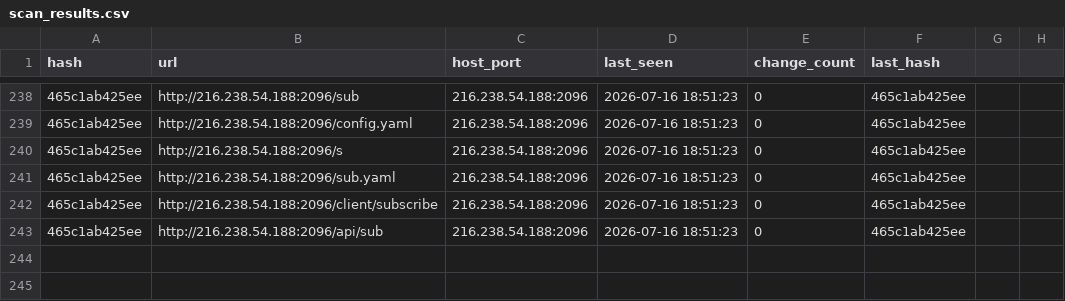
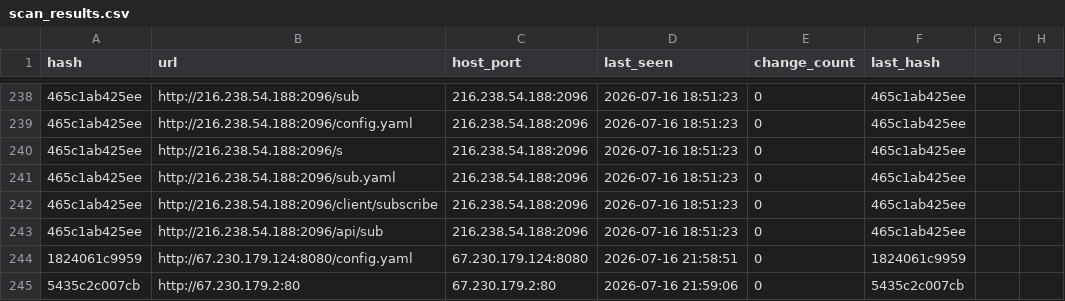
Before and after one commit to qjlxg/Barcode-Driver, a CSV file: scan_results.csv, drawn as a sheet; only a part is shown, gaps mark what is left out; the diff names each change by its address in the sheet, - before the commit and + after, or states it on an @@ line.

```diff
--- a/scan_results.csv
+++ b/scan_results.csv
+row 244: 1824061c9959 | http://67.230.179.124:8080/config.yaml | 67.230.179.124:8080 | 2026-07-16 21:58:51 | 0 | 1824061c9959
+row 245: 5435c2c007cb | http://67.230.179.2:80 | 67.230.179.2:80 | 2026-07-16 21:59:06 | 0 | 5435c2c007cb
```
Also changed, not shown: 7 other files.
